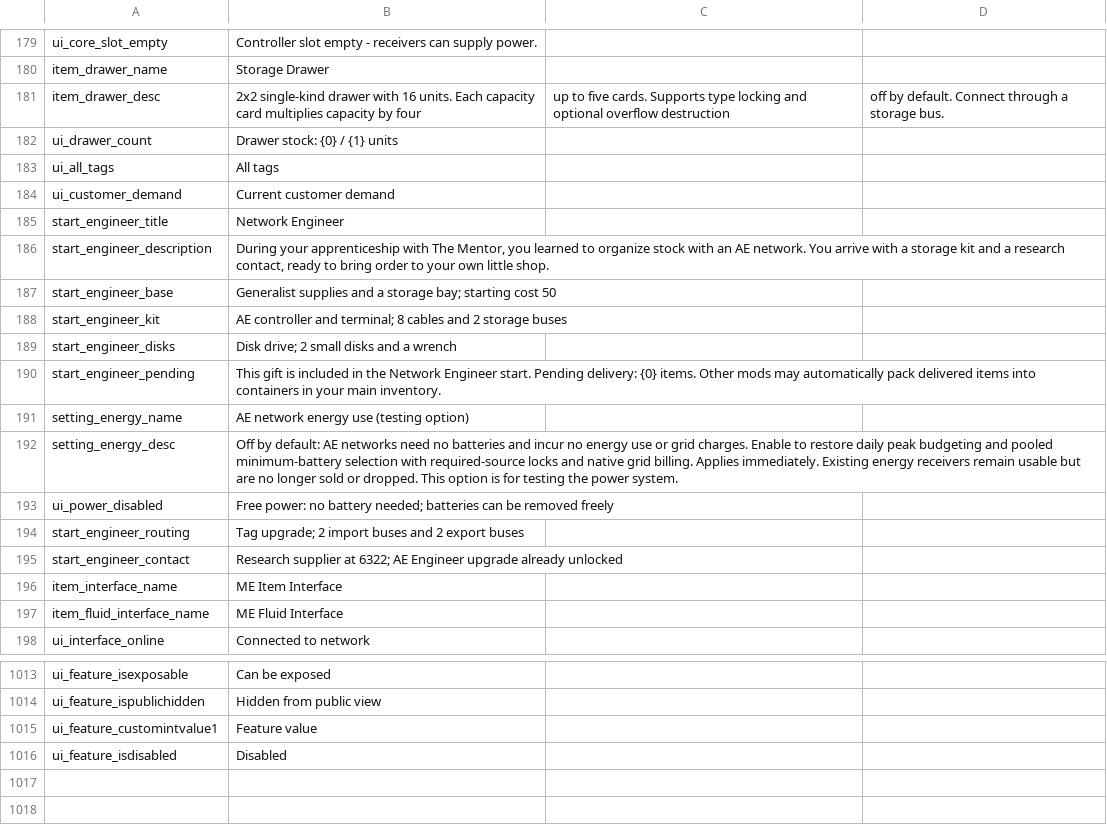
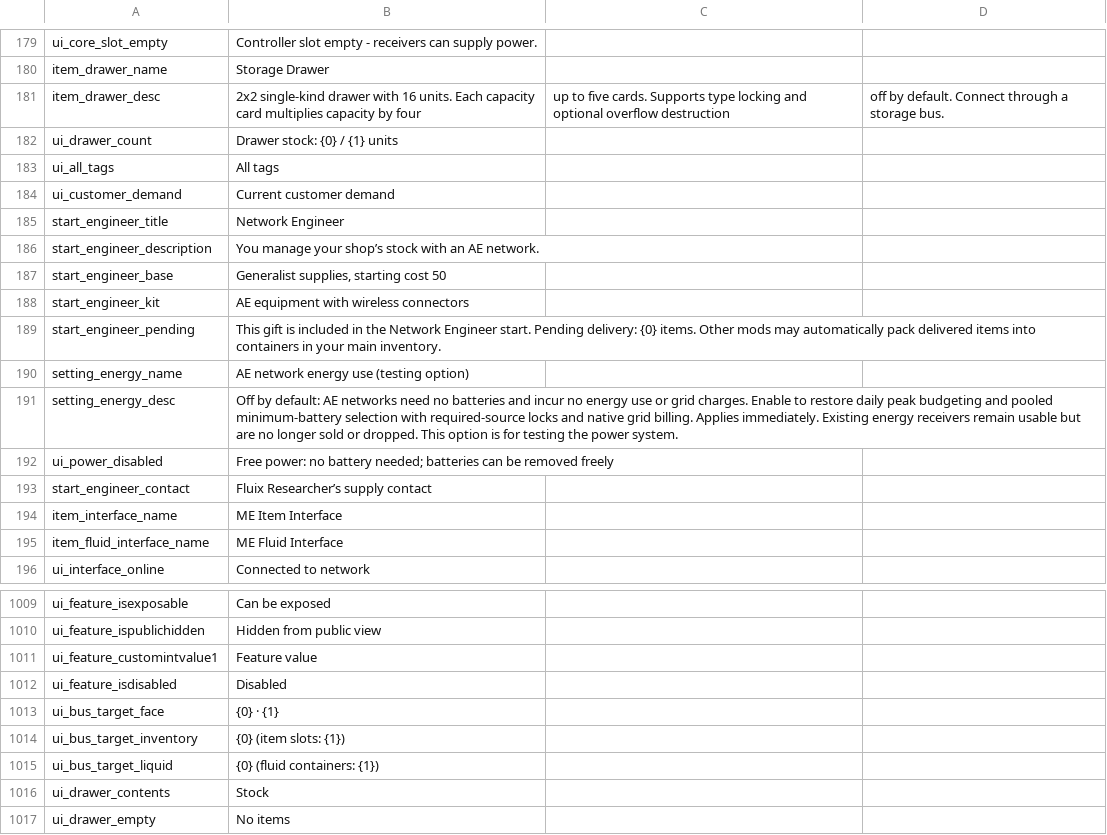
Before and after one commit to Eviadc/DeepSpaceAE, a CSV file: assets/game/Localization/en.csv, drawn as a sheet; only a part is shown, gaps mark what is left out; the diff covers the shown part only.

Commit message:
Keep mounted bus controls in place and show read-only drawer stock
Corresponding local commit: a893e92fa96d68d1e01956f58fc9ad1c95e59b6b.

```diff
--- a/assets/game/Localization/en.csv
+++ b/assets/game/Localization/en.csv
@@ -185,6 +185,5 @@ ui_customer_demand,Current customer demand
 start_engineer_title,Network Engineer
-start_engineer_description,"During your apprenticeship with The Mentor, you learned to organize stock with an AE network. You arrive with a storage kit and a research contact, ready to bring order to your own little shop."
-start_engineer_base,"Generalist supplies and a storage bay; starting cost 50"
-start_engineer_kit,"AE controller and terminal; 8 cables and 2 storage buses"
-start_engineer_disks,"Disk drive; 2 small disks and a wrench"
+start_engineer_description,"You manage your shop’s stock with an AE network."
+start_engineer_base,"Generalist supplies, starting cost 50"
+start_engineer_kit,"AE equipment with wireless connectors"
 start_engineer_pending,This gift is included in the Network Engineer start. Pending delivery: {0} items. Other mods may automatically pack delivered items into containers in your main inventory.
@@ -193,4 +192,3 @@ setting_energy_desc,Off by default: AE networks need no batteries and incur no e
 ui_power_disabled,Free power: no battery needed; batteries can be removed freely
-start_engineer_routing,"Tag upgrade; 2 import buses and 2 export buses"
-start_engineer_contact,"Research supplier at 6322; AE Engineer upgrade already unlocked"
+start_engineer_contact,"Fluix Researcher’s supply contact"
 item_interface_name,ME Item Interface
@@ -1016 +1012,6 @@ ui_feature_customintvalue1,Feature value
 ui_feature_isdisabled,Disabled
+ui_bus_target_face,"{0} · {1}"
+ui_bus_target_inventory,"{0} (item slots: {1})"
+ui_bus_target_liquid,"{0} (fluid containers: {1})"
+ui_drawer_contents,"Stock"
+ui_drawer_empty,"No items"
```
Also changed, not shown: 2 removed rows and 1 edited cell elsewhere in this file, assets/game/Localization/zh.csv, 18 other files.
